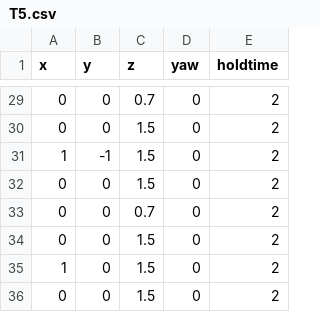
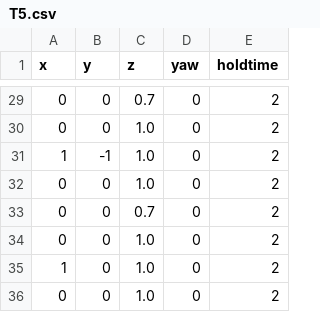
Before and after one commit to aau-cns/flight_stack, a CSV file: src/amadee/amadee_bringup/trajectories/T5.csv, drawn as a sheet; only a part is shown, gaps mark what is left out; the diff covers the shown part only.

```diff
--- a/src/amadee/amadee_bringup/trajectories/T5.csv
+++ b/src/amadee/amadee_bringup/trajectories/T5.csv
@@ -29,8 +29,8 @@ x,y,z,yaw,holdtime
 0,0,0.7,0,2
-0,0,1.5,0,2
-1,-1,1.5,0,2
-0,0,1.5,0,2
+0,0,1.0,0,2
+1,-1,1.0,0,2
+0,0,1.0,0,2
 0,0,0.7,0,2
-0,0,1.5,0,2
-1,0,1.5,0,2
-0,0,1.5,0,2
+0,0,1.0,0,2
+1,0,1.0,0,2
+0,0,1.0,0,2
```
Also changed, not shown: 21 edited cells elsewhere in this file, 3 other files.
